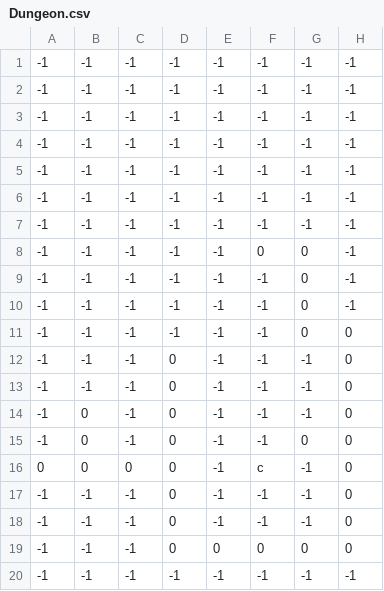
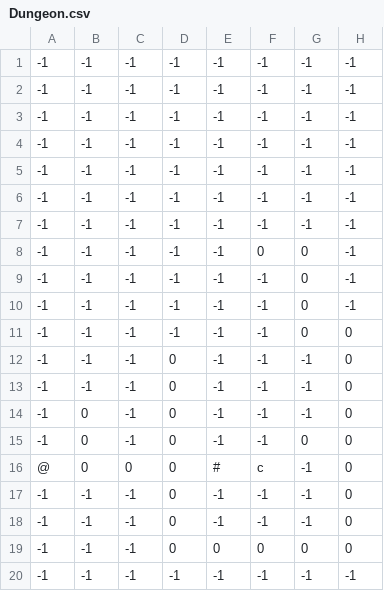
Before and after one commit to NotSamus/Dungeon-Crawler, a CSV file: Dungeon.csv, drawn as a sheet; only a part is shown; the diff names each change by its address in the sheet, - before the commit and + after, or states it on an @@ line.

```diff
--- a/Dungeon.csv
+++ b/Dungeon.csv
-A16: 0
+A16: @
-E16: -1
+E16: #
```
Also changed, not shown: tmzayas-Dungeon.csv, 54 other files.
